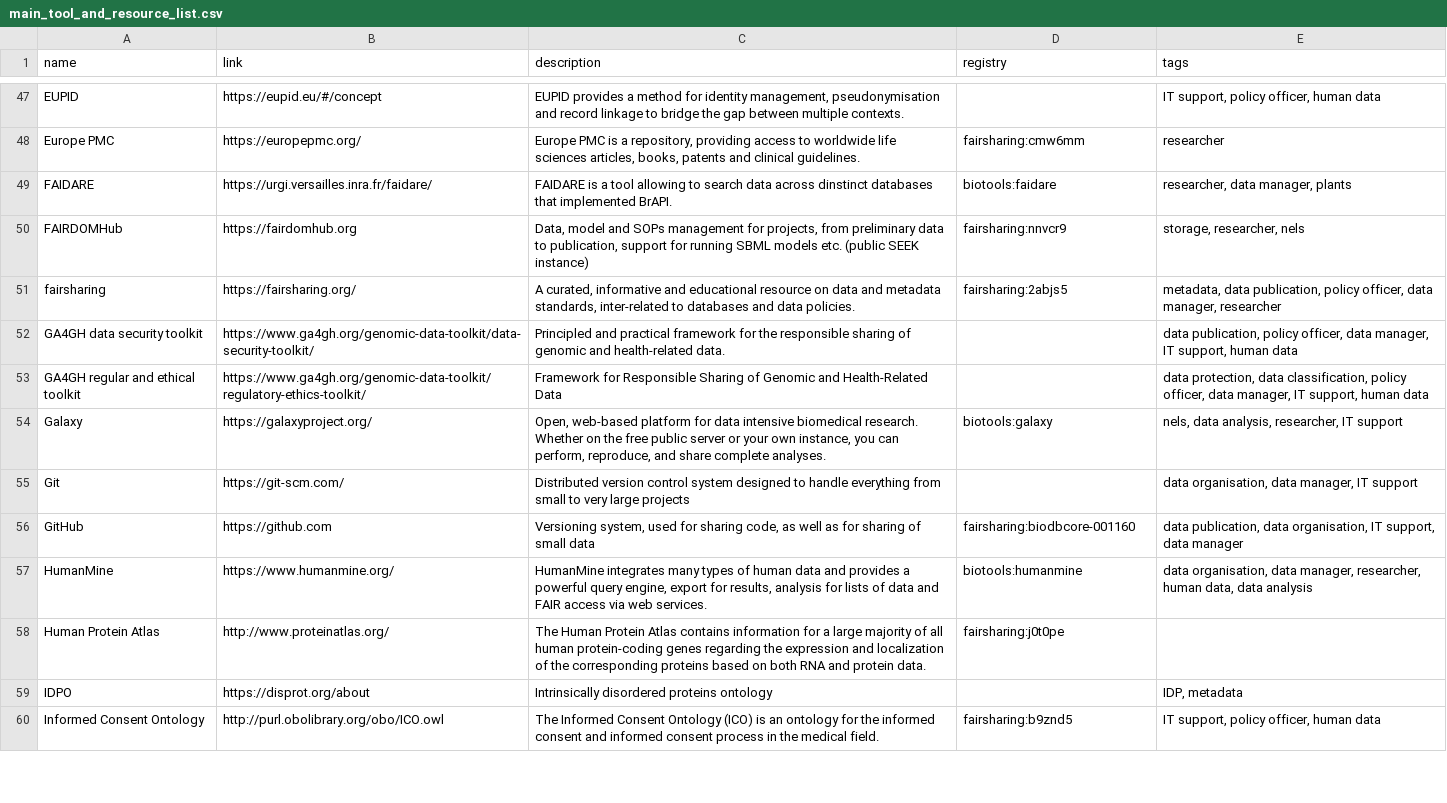
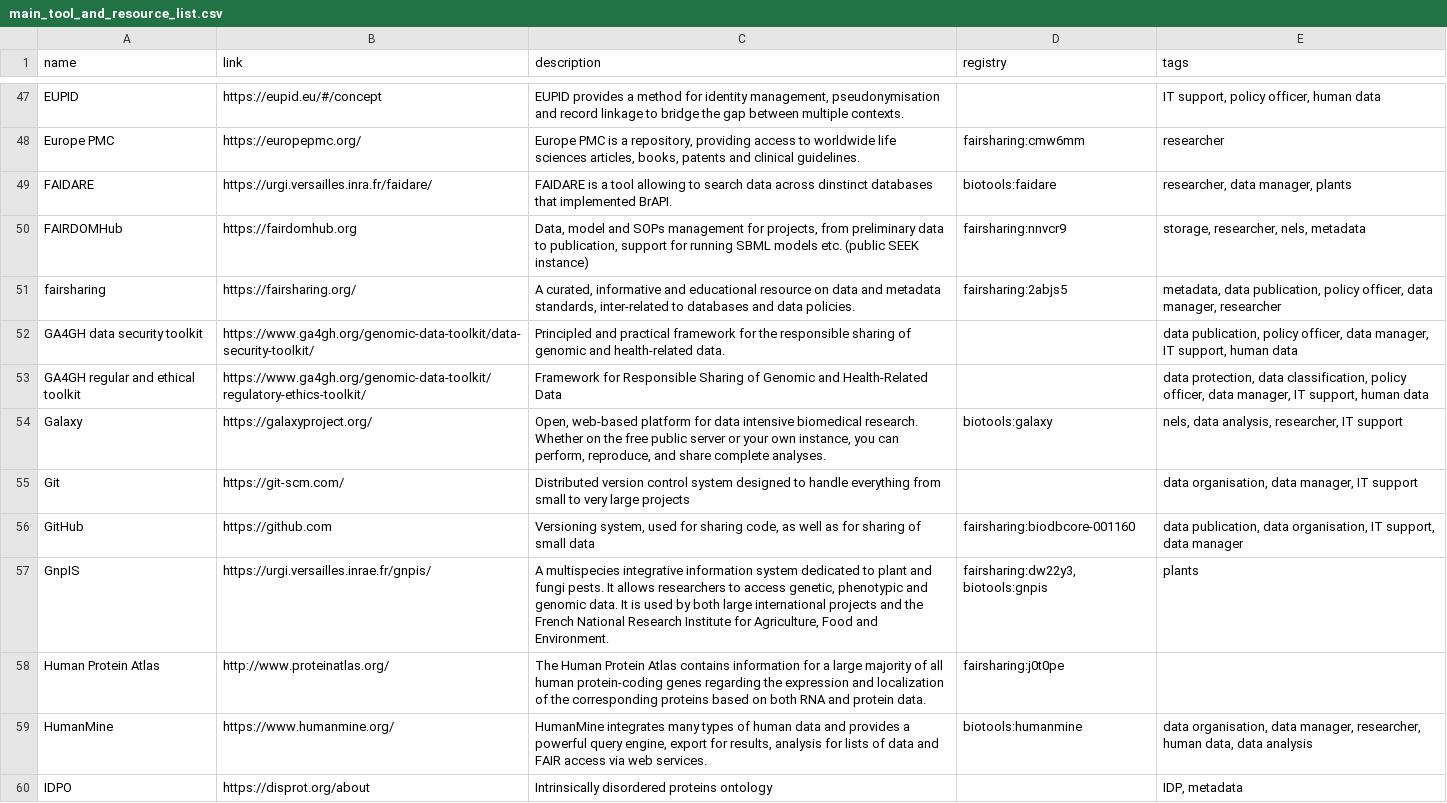
Before and after one commit to elixir-europe/rdmkit, a CSV file: _data/main_tool_and_resource_list.csv, drawn as a sheet; only a part is shown, gaps mark what is left out; the shorter side is filled out with more unchanged rows.

```diff
--- a/_data/main_tool_and_resource_list.csv
+++ b/_data/main_tool_and_resource_list.csv
@@ -49,3 +49,3 @@ Europe PMC,https://europepmc.org/,"Europe PMC is a repository, providing access
 FAIDARE,https://urgi.versailles.inra.fr/faidare/,FAIDARE is a tool allowing to search data across dinstinct databases that implemented BrAPI.,biotools:faidare,"researcher, data manager, plants"
-FAIRDOMHub,https://fairdomhub.org,"Data, model and SOPs management for projects, from preliminary data to publication, support for running SBML models etc. (public SEEK instance)",fairsharing:nnvcr9,"storage, researcher, nels"
+FAIRDOMHub,https://fairdomhub.org,"Data, model and SOPs management for projects, from preliminary data to publication, support for running SBML models etc. (public SEEK instance)",fairsharing:nnvcr9,"storage, researcher, nels, metadata"
 fairsharing,https://fairsharing.org/,"A curated, informative and educational resource on data and metadata standards, inter-related to databases and data policies.",fairsharing:2abjs5,"metadata, data publication, policy officer, data manager, researcher"
@@ -56,4 +56,5 @@ Git,https://git-scm.com/,Distributed version control system designed to handle e
 GitHub,https://github.com,"Versioning system, used for sharing code, as well as for sharing of small data",fairsharing:biodbcore-001160,"data publication, data organisation, IT support, data manager"
+GnpIS,https://urgi.versailles.inrae.fr/gnpis/,"A multispecies integrative information system dedicated to plant and fungi pests. It allows researchers to access genetic, phenotypic and genomic data. It is used by both large international projects and the French National Research Institute for Agriculture, Food and Environment.","fairsharing:dw22y3, biotools:gnpis",plants
+Human Protein Atlas,http://www.proteinatlas.org/,The Human Protein Atlas contains information for a large majority of all human protein-coding genes regarding the expression and localization of the corresponding proteins based on both RNA and protein data.,fairsharing:j0t0pe,
 HumanMine,https://www.humanmine.org/,"HumanMine integrates many types of human data and provides a powerful query engine, export for results, analysis for lists of data and FAIR access via web services.",biotools:humanmine,"data organisation, data manager, researcher, human data, data analysis"
-Human Protein Atlas,http://www.proteinatlas.org/,The Human Protein Atlas contains information for a large majority of all human protein-coding genes regarding the expression and localization of the corresponding proteins based on both RNA and protein data.,fairsharing:j0t0pe,
 IDPO,https://disprot.org/about,Intrinsically disordered proteins ontology,,"IDP, metadata"
```
Also changed, not shown: 1 other file.
